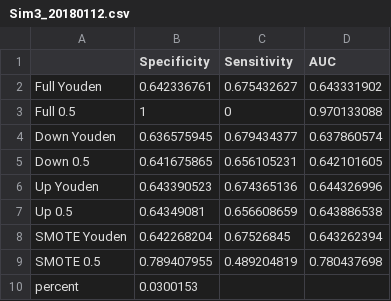
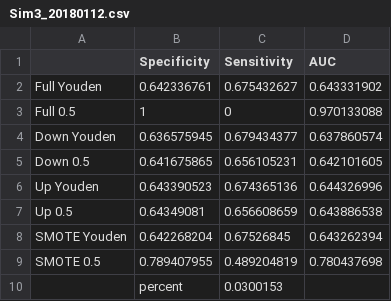
Before and after one commit to aforber/Thesis, a CSV file: Results/Sim3_20180112.csv, drawn as a sheet.

Commit message:
plotting results
Trying to figure out the best way to plot the results in the simpliest way that gets everything across

```diff
--- a/Results/Sim3_20180112.csv
+++ b/Results/Sim3_20180112.csv
@@ -9,2 +9,2 @@ SMOTE Youden,0.642268204,0.67526845,0.643262394
 SMOTE 0.5,0.789407955,0.489204819,0.780437698
-percent,0.0300153,,
+,percent,0.0300153,
```
Also changed, not shown: 2 other files.
